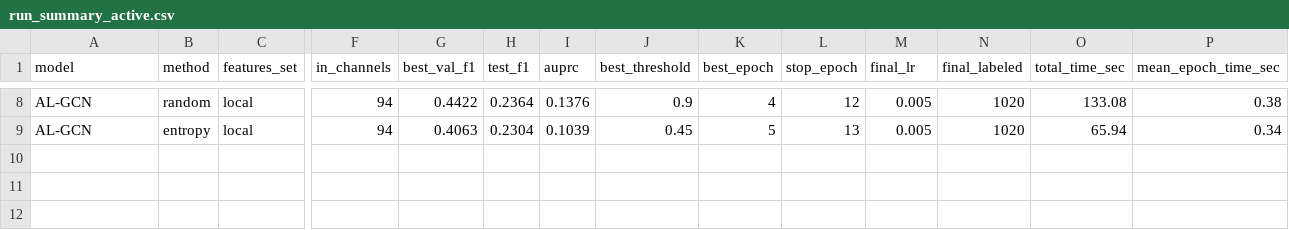
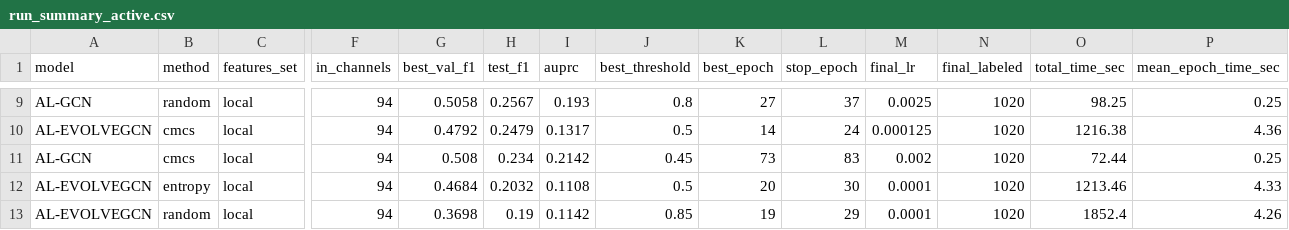
Before and after one commit to danielbehargithub/Crypto-Fraud, a CSV file: results/run_summary_active.csv, drawn as a sheet; only a part is shown, gaps mark what is left out; addresses are those after the commit; rows hold the shown columns only; the diff covers the shown part only; the diff names each change by its address in the sheet, - before the commit and + after, or states it on an @@ line.

```diff
--- a/results/run_summary_active.csv
+++ b/results/run_summary_active.csv
-G9 (best_val_f1): 0.4422
+G9 (best_val_f1): 0.5058
-H9 (test_f1): 0.2364
+H9 (test_f1): 0.2567
-I9 (auprc): 0.1376
+I9 (auprc): 0.193
-J9 (best_threshold): 0.9
+J9 (best_threshold): 0.8
-K9 (best_epoch): 4
+K9 (best_epoch): 27
-L9 (stop_epoch): 12
+L9 (stop_epoch): 37
-M9 (final_lr): 0.005
+M9 (final_lr): 0.0025
-O9 (total_time_sec): 133.08
+O9 (total_time_sec): 98.25
-P9 (mean_epoch_time_sec): 0.38
+P9 (mean_epoch_time_sec): 0.25
+row 10: AL-EVOLVEGCN | cmcs | local | 94 | 0.4792 | 0.2479 | 0.1317 | 0.5 | 14 | 24 | 0.000125 | 1020 | 1216.38 | 4.36
-B11 (method): entropy
+B11 (method): cmcs
-G11 (best_val_f1): 0.4063
+G11 (best_val_f1): 0.508
-H11 (test_f1): 0.2304
+H11 (test_f1): 0.234
-I11 (auprc): 0.1039
+I11 (auprc): 0.2142
-K11 (best_epoch): 5
+K11 (best_epoch): 73
-L11 (stop_epoch): 13
+L11 (stop_epoch): 83
-M11 (final_lr): 0.005
+M11 (final_lr): 0.002
-O11 (total_time_sec): 65.94
+O11 (total_time_sec): 72.44
-P11 (mean_epoch_time_sec): 0.34
+P11 (mean_epoch_time_sec): 0.25
+row 12: AL-EVOLVEGCN | entropy | local | 94 | 0.4684 | 0.2032 | 0.1108 | 0.5 | 20 | 30 | 0.0001 | 1020 | 1213.46 | 4.33
+row 13: AL-EVOLVEGCN | random | local | 94 | 0.3698 | 0.19 | 0.1142 | 0.85 | 19 | 29 | 0.0001 | 1020 | 1852.4 | 4.26
```
Also changed, not shown: 1 added row and 53 edited cells elsewhere in this file, results/run_curves.csv, visualizations/AL_visualizations/illicit_balance_effect.csv, 5 other files.
